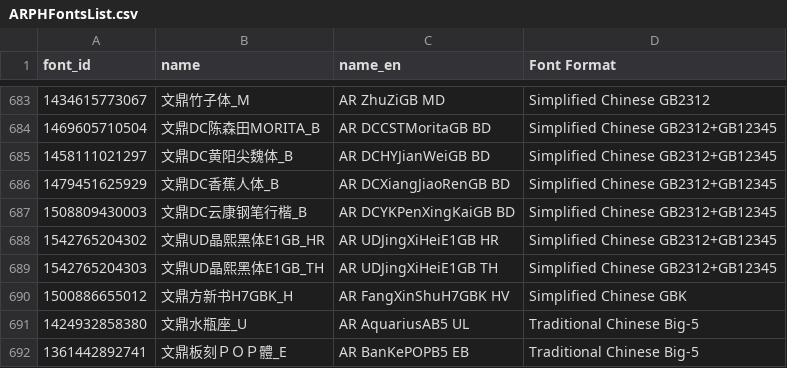
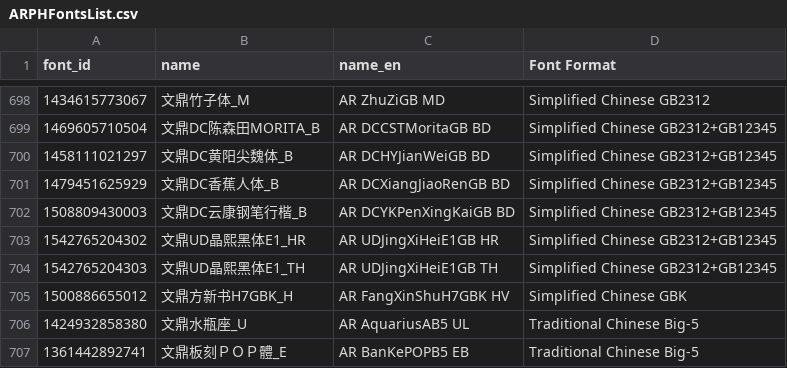
Before and after one commit to CNMan/ARPHFonts, a CSV file: ARPHFontsList.csv, drawn as a sheet; only a part is shown, gaps mark what is left out; the diff covers the shown part only.

```diff
--- a/ARPHFontsList.csv
+++ b/ARPHFontsList.csv
@@ -687,4 +702,4 @@ font_id,name,name_en,Font Format
 1508809430003,文鼎DC云康钢笔行楷_B,AR DCYKPenXingKaiGB BD,Simplified Chinese GB2312+GB12345
-1542765204302,文鼎UD晶熙黑体E1GB_HR,AR UDJingXiHeiE1GB HR,Simplified Chinese GB2312+GB12345
-1542765204303,文鼎UD晶熙黑体E1GB_TH,AR UDJingXiHeiE1GB TH,Simplified Chinese GB2312+GB12345
+1542765204302,文鼎UD晶熙黑体E1_HR,AR UDJingXiHeiE1GB HR,Simplified Chinese GB2312+GB12345
+1542765204303,文鼎UD晶熙黑体E1_TH,AR UDJingXiHeiE1GB TH,Simplified Chinese GB2312+GB12345
 1500886655012,文鼎方新书H7GBK_H,AR FangXinShuH7GBK HV,Simplified Chinese GBK
```
Also changed, not shown: 20 added rows elsewhere in this file, 2 other files.
